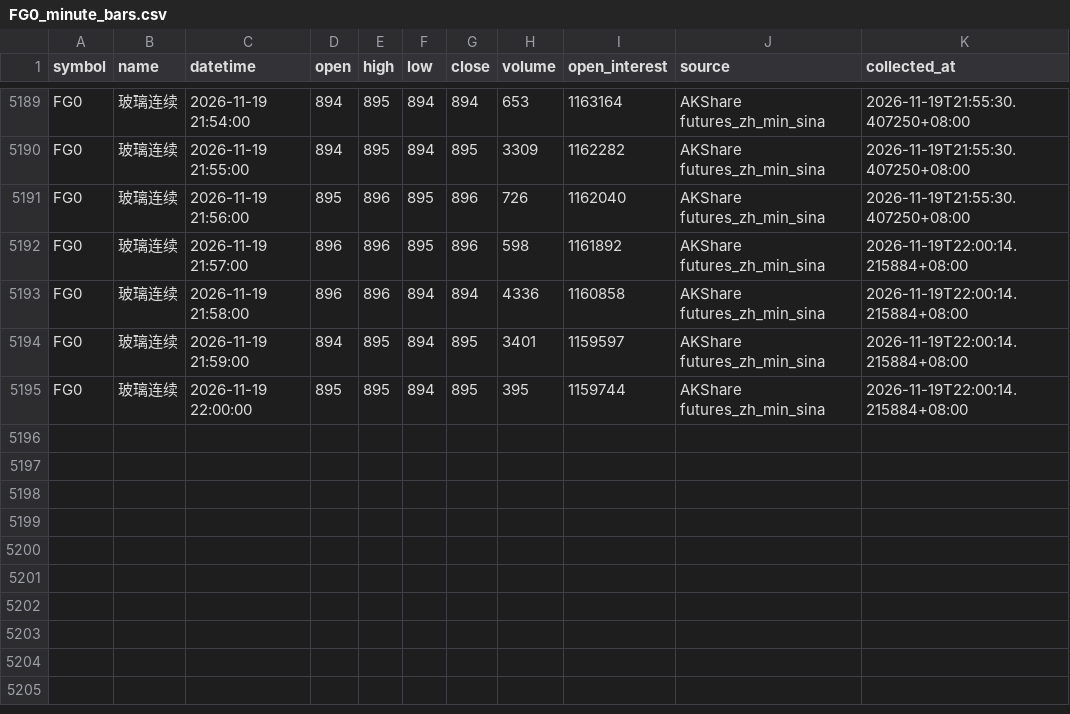
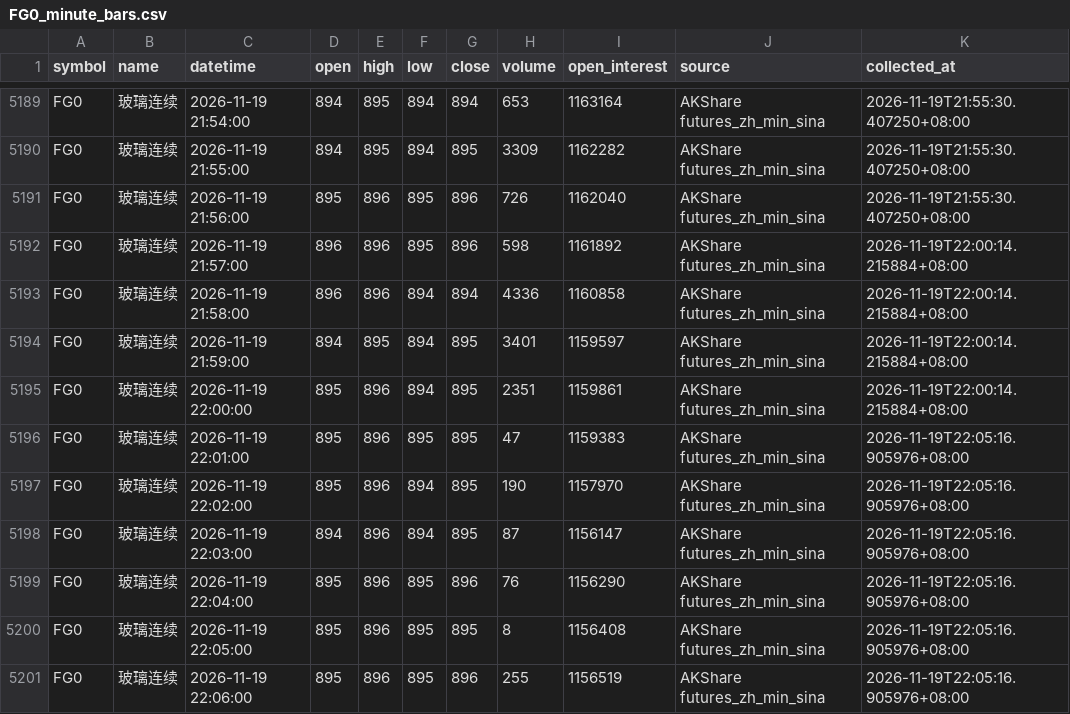
Before and after one commit to luckyjohnlucky/akshare-futures-data, a CSV file: output/FG0_minute_bars.csv, drawn as a sheet; only a part is shown, gaps mark what is left out.

```diff
--- a/output/FG0_minute_bars.csv
+++ b/output/FG0_minute_bars.csv
@@ -5194,2 +5194,8 @@ FG0,玻璃连续,2026-11-19 21:58:00,896,896,894,894,4336,1160858,AKShare future
 FG0,玻璃连续,2026-11-19 21:59:00,894,895,894,895,3401,1159597,AKShare futures_zh_min_sina,2026-11-19T22:00:14.215884+08:00
-FG0,玻璃连续,2026-11-19 22:00:00,895,895,894,895,395,1159744,AKShare futures_zh_min_sina,2026-11-19T22:00:14.215884+08:00
+FG0,玻璃连续,2026-11-19 22:00:00,895,896,894,895,2351,1159861,AKShare futures_zh_min_sina,2026-11-19T22:00:14.215884+08:00
+FG0,玻璃连续,2026-11-19 22:01:00,895,896,895,895,47,1159383,AKShare futures_zh_min_sina,2026-11-19T22:05:16.905976+08:00
+FG0,玻璃连续,2026-11-19 22:02:00,895,896,894,895,190,1157970,AKShare futures_zh_min_sina,2026-11-19T22:05:16.905976+08:00
+FG0,玻璃连续,2026-11-19 22:03:00,894,896,894,895,87,1156147,AKShare futures_zh_min_sina,2026-11-19T22:05:16.905976+08:00
+FG0,玻璃连续,2026-11-19 22:04:00,895,896,895,896,76,1156290,AKShare futures_zh_min_sina,2026-11-19T22:05:16.905976+08:00
+FG0,玻璃连续,2026-11-19 22:05:00,895,896,895,895,8,1156408,AKShare futures_zh_min_sina,2026-11-19T22:05:16.905976+08:00
+FG0,玻璃连续,2026-11-19 22:06:00,895,896,895,896,255,1156519,AKShare futures_zh_min_sina,2026-11-19T22:05:16.905976+08:00
```
Also changed, not shown: output/HC0_minute_bars.csv, output/L0_minute_bars.csv, 6 other files.
